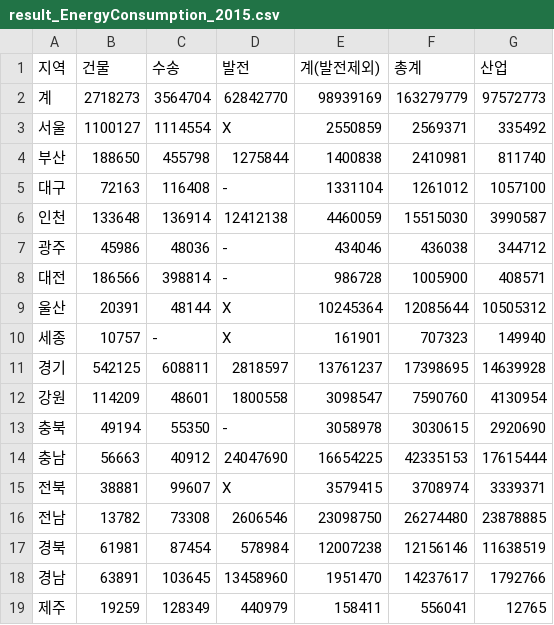
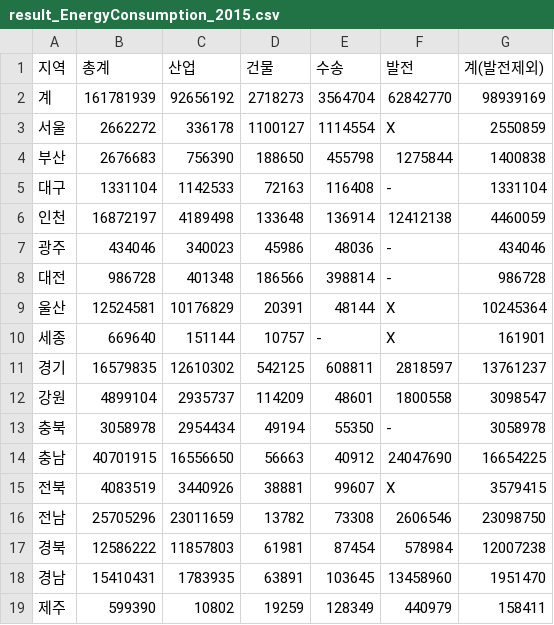
Before and after one commit to intoMaven/DB_Processing, a CSV file: data_csv/result_EnergyConsumption_2015.csv, drawn as a sheet; removed rows and columns are numbered as before the commit, all else as after; the diff names each change by its address in the sheet, - before the commit and + after, or states it on an @@ line.

```diff
--- a/data_csv/result_EnergyConsumption_2015.csv
+++ b/data_csv/result_EnergyConsumption_2015.csv
+column B (총계), rows 2-19: 161781939 | 2662272 | 2676683 | 1331104 | 16872197 | 434046 | 986728 | 12524581 | 669640 | 16579835 | 4899104 | 3058978 | 40701915 | 4083519 | 25705296 | 12586222 | 15410431 | 599390
+column C (산업), rows 2-19: 92656192 | 336178 | 756390 | 1142533 | 4189498 | 340023 | 401348 | 10176829 | 151144 | 12610302 | 2935737 | 2954434 | 16556650 | 3440926 | 23011659 | 11857803 | 1783935 | 10802
-column F (총계), rows 2-19: 163279779 | 2569371 | 2410981 | 1261012 | 15515030 | 436038 | 1005900 | 12085644 | 707323 | 17398695 | 7590760 | 3030615 | 42335153 | 3708974 | 26274480 | 12156146 | 14237617 | 556041
-column G (산업), rows 2-19: 97572773 | 335492 | 811740 | 1057100 | 3990587 | 344712 | 408571 | 10505312 | 149940 | 14639928 | 4130954 | 2920690 | 17615444 | 3339371 | 23878885 | 11638519 | 1792766 | 12765
```
Also changed, not shown: data_csv/result_EnergyConsumption_2013.csv, data_csv/result_EnergyConsumption_2017.csv, 4 other files.
